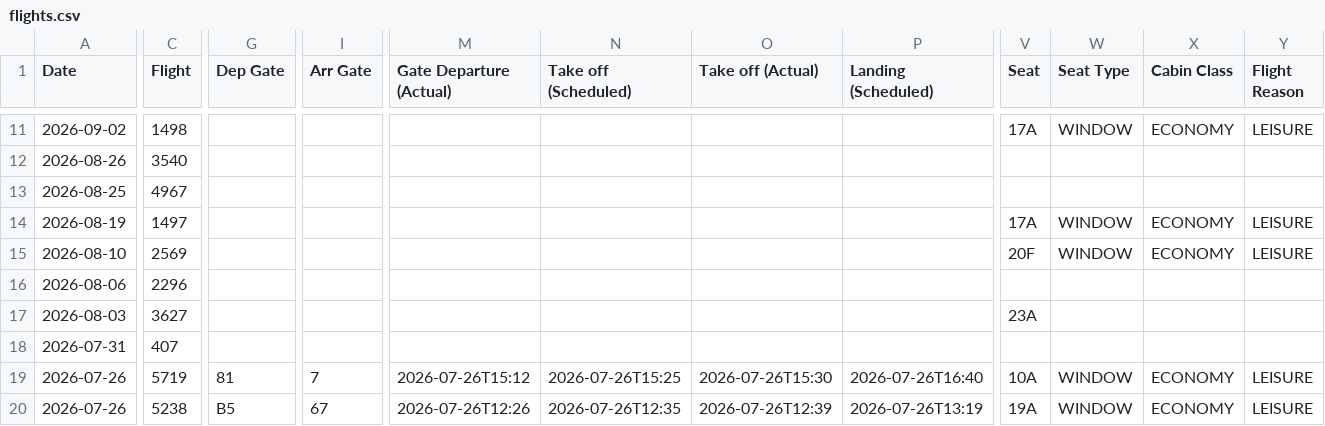
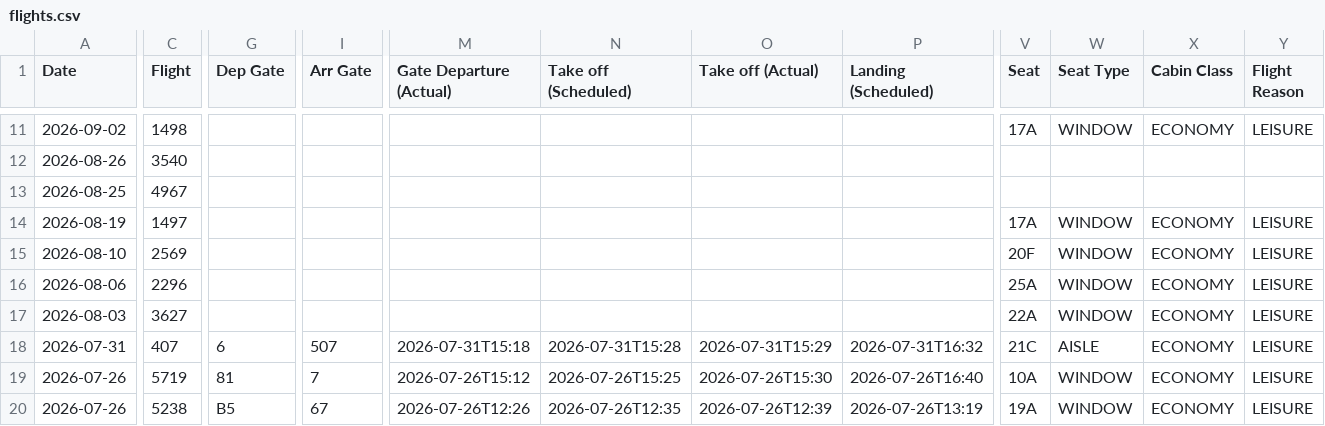
Before and after one commit to KovuTheHusky/kovu.dog, a CSV file: flights.csv, drawn as a sheet; only a part is shown, gaps mark what is left out; the diff covers the shown part only; the diff names each change by its address in the sheet, - before the commit and + after, or states it on an @@ line.

Commit message:
Update flights

```diff
--- a/flights.csv
+++ b/flights.csv
-V16 (Seat): (empty)
+V16 (Seat): 25A
-W16:W17 (Seat Type): (empty)
+W16:W17 (Seat Type): WINDOW
-X16:X18 (Cabin Class): (empty)
+X16:X18 (Cabin Class): ECONOMY
-Y16:Y18 (Flight Reason): (empty)
+Y16:Y18 (Flight Reason): LEISURE
-V17 (Seat): 23A
+V17 (Seat): 22A
-G18 (Dep Gate): (empty)
+G18 (Dep Gate): 6
-I18 (Arr Gate): (empty)
+I18 (Arr Gate): 507
-M18 (Gate Departure (Actual)): (empty)
+M18 (Gate Departure (Actual)): 2026-07-31T15:18
-N18 (Take off (Scheduled)): (empty)
+N18 (Take off (Scheduled)): 2026-07-31T15:28
-O18 (Take off (Actual)): (empty)
+O18 (Take off (Actual)): 2026-07-31T15:29
-P18 (Landing (Scheduled)): (empty)
+P18 (Landing (Scheduled)): 2026-07-31T16:32
-V18 (Seat): (empty)
+V18 (Seat): 21C
-W18 (Seat Type): (empty)
+W18 (Seat Type): AISLE
```
Also changed, not shown: 4 edited cells elsewhere in this file.
